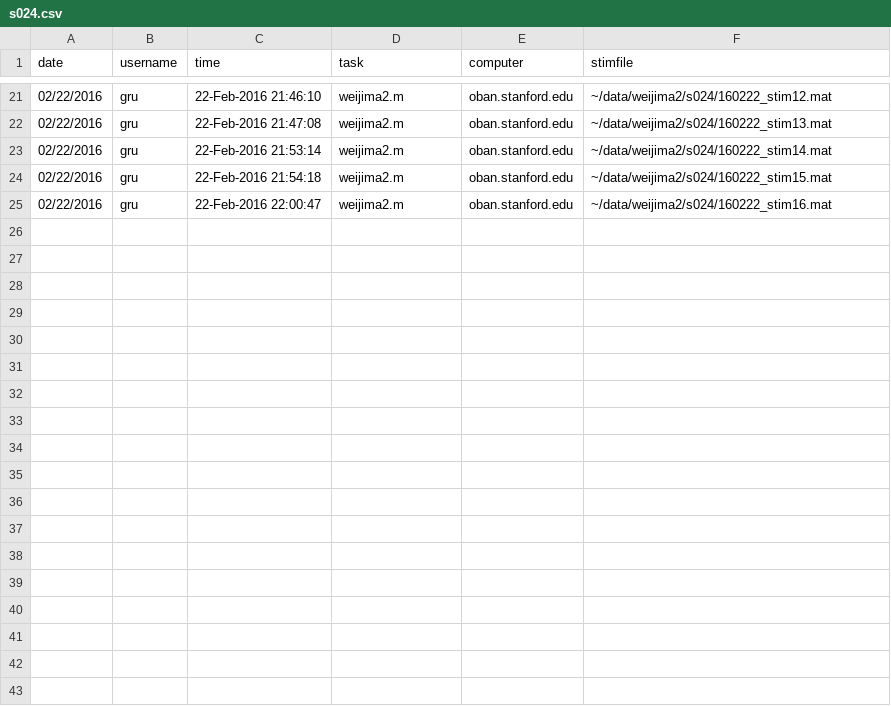
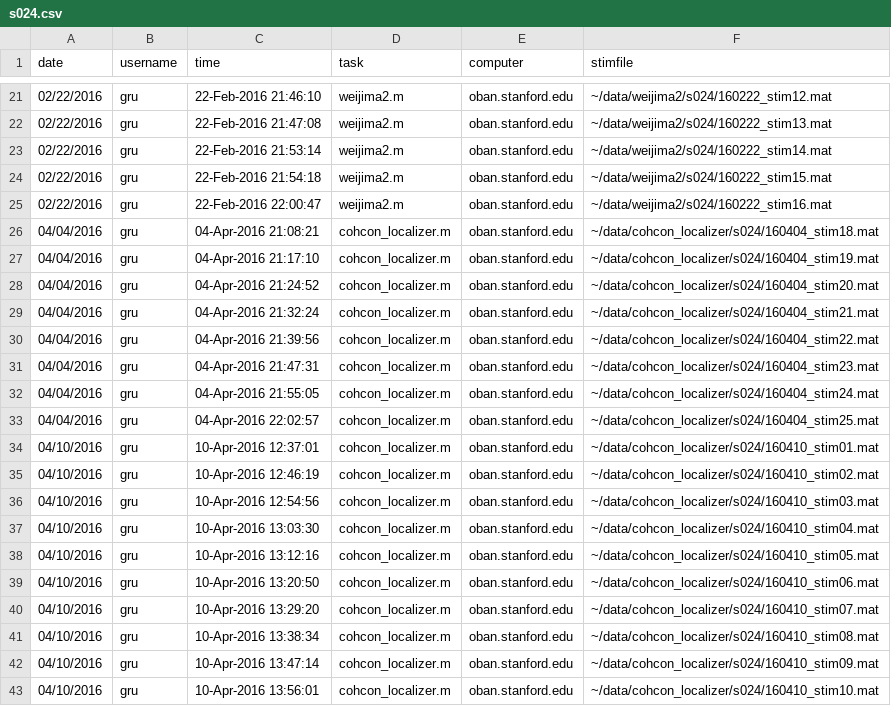
Before and after one commit to justingardner/gru, a CSV file: s024.csv, drawn as a sheet; only a part is shown, gaps mark what is left out.

```diff
--- a/s024.csv
+++ b/s024.csv
@@ -25 +25,19 @@ date,username,time,task,computer,stimfile
 02/22/2016,gru,22-Feb-2016 22:00:47,weijima2.m,oban.stanford.edu,~/data/weijima2/s024/160222_stim16.mat
+04/04/2016,gru,04-Apr-2016 21:08:21,cohcon_localizer.m,oban.stanford.edu,~/data/cohcon_localizer/s024/160404_stim18.mat
+04/04/2016,gru,04-Apr-2016 21:17:10,cohcon_localizer.m,oban.stanford.edu,~/data/cohcon_localizer/s024/160404_stim19.mat
+04/04/2016,gru,04-Apr-2016 21:24:52,cohcon_localizer.m,oban.stanford.edu,~/data/cohcon_localizer/s024/160404_stim20.mat
+04/04/2016,gru,04-Apr-2016 21:32:24,cohcon_localizer.m,oban.stanford.edu,~/data/cohcon_localizer/s024/160404_stim21.mat
+04/04/2016,gru,04-Apr-2016 21:39:56,cohcon_localizer.m,oban.stanford.edu,~/data/cohcon_localizer/s024/160404_stim22.mat
+04/04/2016,gru,04-Apr-2016 21:47:31,cohcon_localizer.m,oban.stanford.edu,~/data/cohcon_localizer/s024/160404_stim23.mat
+04/04/2016,gru,04-Apr-2016 21:55:05,cohcon_localizer.m,oban.stanford.edu,~/data/cohcon_localizer/s024/160404_stim24.mat
+04/04/2016,gru,04-Apr-2016 22:02:57,cohcon_localizer.m,oban.stanford.edu,~/data/cohcon_localizer/s024/160404_stim25.mat
+04/10/2016,gru,10-Apr-2016 12:37:01,cohcon_localizer.m,oban.stanford.edu,~/data/cohcon_localizer/s024/160410_stim01.mat
+04/10/2016,gru,10-Apr-2016 12:46:19,cohcon_localizer.m,oban.stanford.edu,~/data/cohcon_localizer/s024/160410_stim02.mat
+04/10/2016,gru,10-Apr-2016 12:54:56,cohcon_localizer.m,oban.stanford.edu,~/data/cohcon_localizer/s024/160410_stim03.mat
+04/10/2016,gru,10-Apr-2016 13:03:30,cohcon_localizer.m,oban.stanford.edu,~/data/cohcon_localizer/s024/160410_stim04.mat
+04/10/2016,gru,10-Apr-2016 13:12:16,cohcon_localizer.m,oban.stanford.edu,~/data/cohcon_localizer/s024/160410_stim05.mat
+04/10/2016,gru,10-Apr-2016 13:20:50,cohcon_localizer.m,oban.stanford.edu,~/data/cohcon_localizer/s024/160410_stim06.mat
+04/10/2016,gru,10-Apr-2016 13:29:20,cohcon_localizer.m,oban.stanford.edu,~/data/cohcon_localizer/s024/160410_stim07.mat
+04/10/2016,gru,10-Apr-2016 13:38:34,cohcon_localizer.m,oban.stanford.edu,~/data/cohcon_localizer/s024/160410_stim08.mat
+04/10/2016,gru,10-Apr-2016 13:47:14,cohcon_localizer.m,oban.stanford.edu,~/data/cohcon_localizer/s024/160410_stim09.mat
+04/10/2016,gru,10-Apr-2016 13:56:01,cohcon_localizer.m,oban.stanford.edu,~/data/cohcon_localizer/s024/160410_stim10.mat
```
Also changed, not shown: s300.csv, s327.csv, 9 other files.
